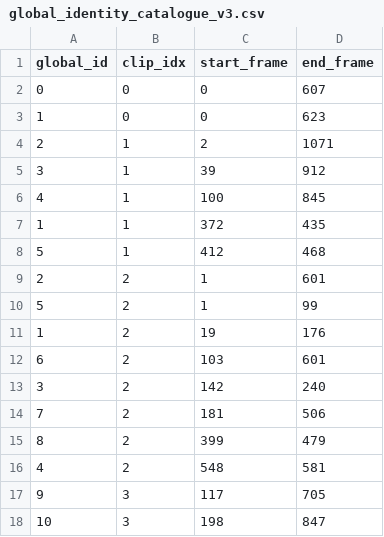
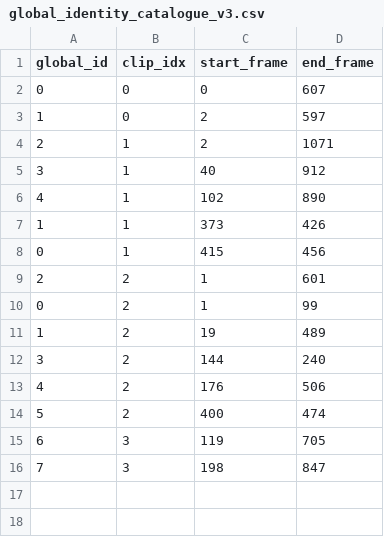
Before and after one commit to liatparker/mp4-id-detector, a CSV file: outputs_v3/global_identity_catalogue_v3.csv, drawn as a sheet.

```diff
--- a/outputs_v3/global_identity_catalogue_v3.csv
+++ b/outputs_v3/global_identity_catalogue_v3.csv
@@ -2,17 +2,15 @@ global_id,clip_idx,start_frame,end_frame
 0,0,0,607
-1,0,0,623
+1,0,2,597
 2,1,2,1071
-3,1,39,912
-4,1,100,845
-1,1,372,435
-5,1,412,468
+3,1,40,912
+4,1,102,890
+1,1,373,426
+0,1,415,456
 2,2,1,601
-5,2,1,99
-1,2,19,176
-6,2,103,601
-3,2,142,240
-7,2,181,506
-8,2,399,479
-4,2,548,581
-9,3,117,705
-10,3,198,847
+0,2,1,99
+1,2,19,489
+3,2,144,240
+4,2,176,506
+5,2,400,474
+6,3,119,705
+7,3,198,847
```
Also changed, not shown: 8 other files.
